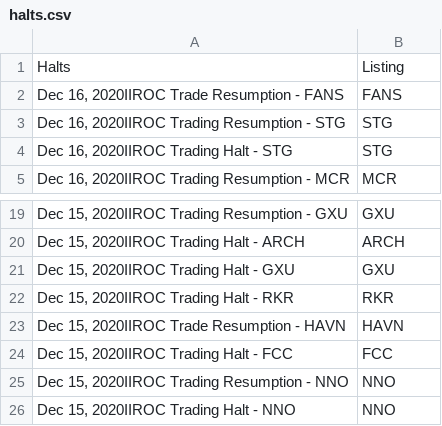
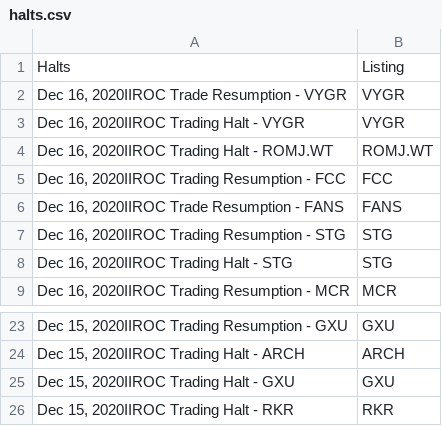
Before and after one commit to dli-invest/halts_and_news, a CSV file: halts.csv, drawn as a sheet; only a part is shown, gaps mark what is left out; removed rows and columns are numbered as before the commit, all else as after; the diff names each change by its address in the sheet, - before the commit and + after, or states it on an @@ line.

```diff
--- a/halts.csv
+++ b/halts.csv
+row 2: Dec 16, 2020IIROC Trade Resumption - VYGR | VYGR
+row 3: Dec 16, 2020IIROC Trading Halt - VYGR | VYGR
+row 4: Dec 16, 2020IIROC Trading Halt - ROMJ.WT | ROMJ.WT
+row 5: Dec 16, 2020IIROC Trading Resumption - FCC | FCC
-row 23: Dec 15, 2020IIROC Trade Resumption - HAVN | HAVN
-row 24: Dec 15, 2020IIROC Trading Halt - FCC | FCC
-row 25: Dec 15, 2020IIROC Trading Resumption - NNO | NNO
-row 26: Dec 15, 2020IIROC Trading Halt - NNO | NNO
```
Also changed, not shown: news.csv, 1 other file.
